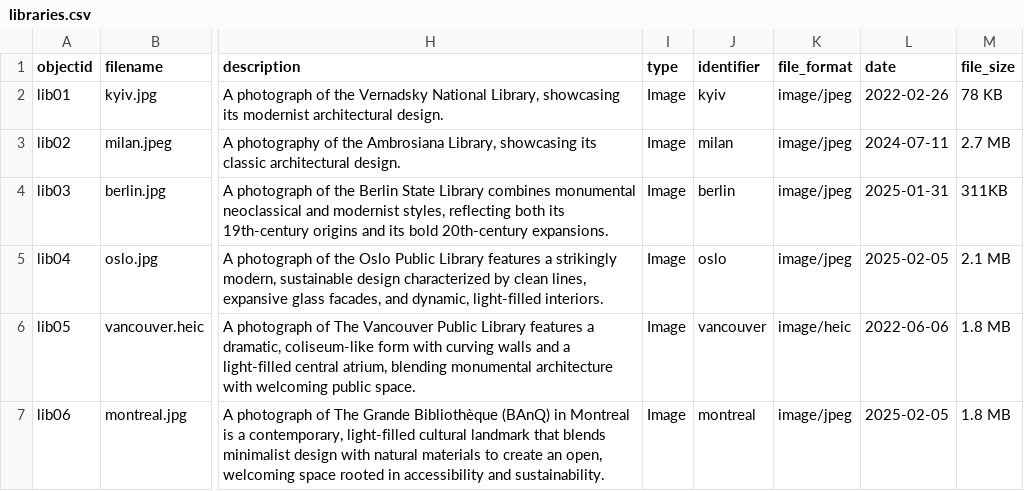
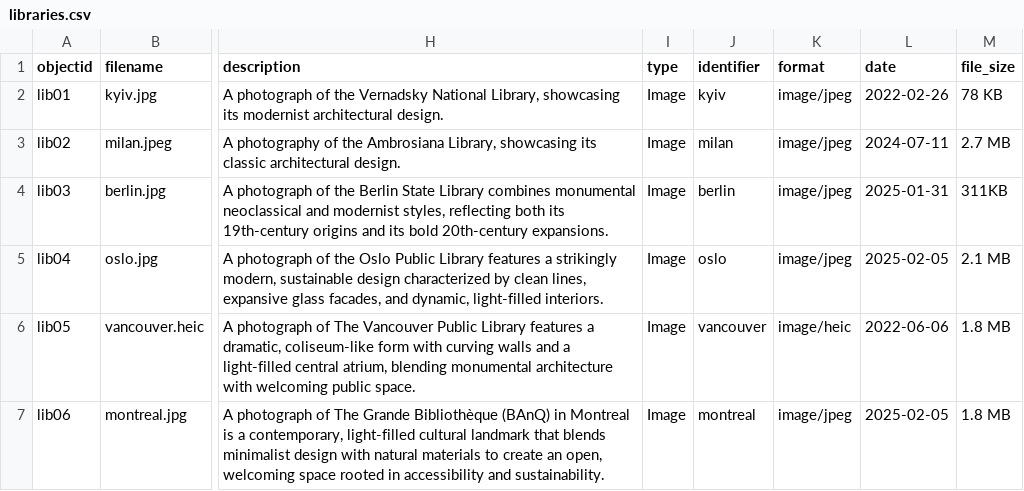
Before and after one commit to dkapatsila/libraries, a CSV file: _data/libraries.csv, drawn as a sheet; only a part is shown, gaps mark what is left out; the diff names each change by its address in the sheet, - before the commit and + after, or states it on an @@ line.

Commit message:
Add files via upload

```diff
--- a/_data/libraries.csv
+++ b/_data/libraries.csv
-K1: file_format
+K1: format
```
